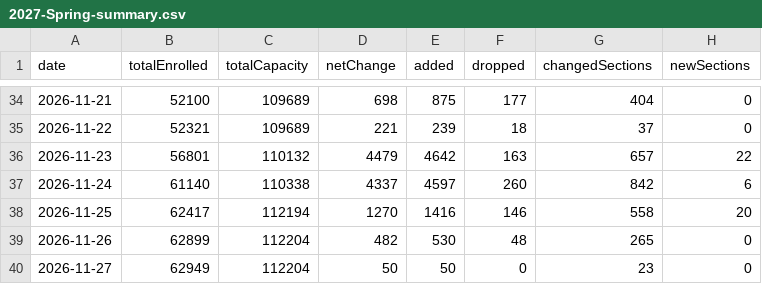
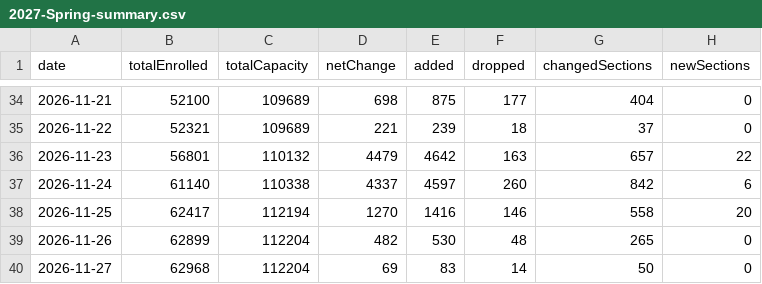
Before and after one commit to ziruiKong/antivergil, a CSV file: data/enrollment-history/2027-Spring-summary.csv, drawn as a sheet; only a part is shown, gaps mark what is left out.

```diff
--- a/data/enrollment-history/2027-Spring-summary.csv
+++ b/data/enrollment-history/2027-Spring-summary.csv
@@ -39,2 +39,2 @@ date,totalEnrolled,totalCapacity,netChange,added,dropped,changedSections,newSect
 2026-11-26,62899,112204,482,530,48,265,0
-2026-11-27,62949,112204,50,50,0,23,0
+2026-11-27,62968,112204,69,83,14,50,0
```
Also changed, not shown: 7 other files.
